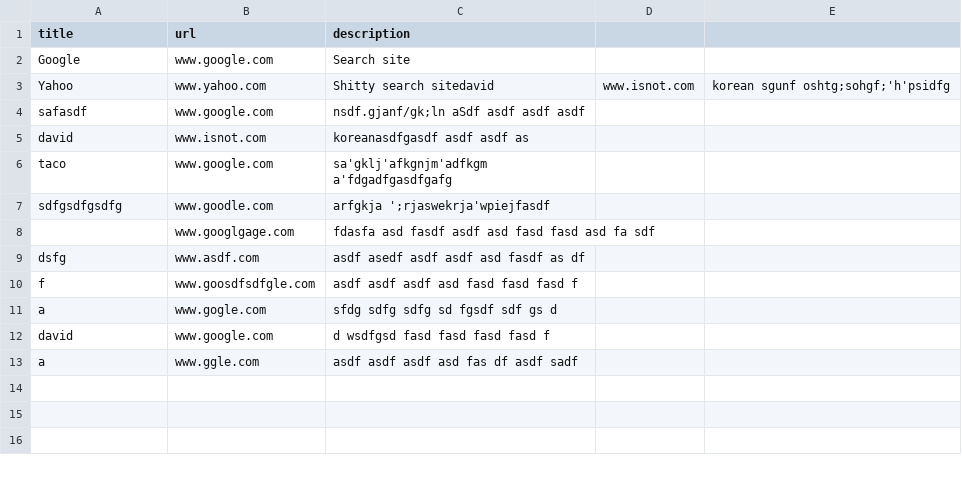
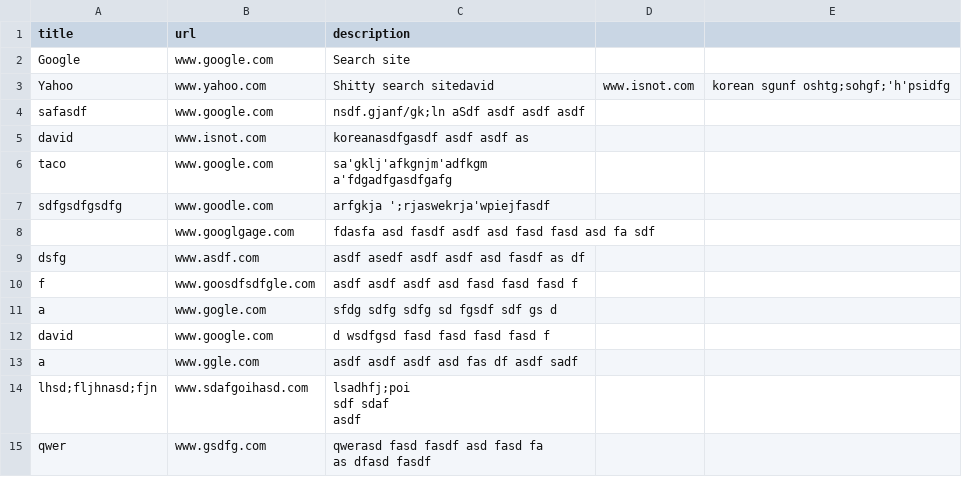
Before and after one commit to akcrono/slacker_news2, a CSV file: articles.csv, drawn as a sheet.

```diff
--- a/articles.csv
+++ b/articles.csv
@@ -14 +14,9 @@ david,www.google.com,d wsdfgsd fasd fasd fasd fasd f
 a,www.ggle.com,asdf asdf asdf asd fas df asdf sadf
+lhsd;fljhnasd;fjn,www.sdafgoihasd.com,"lsadhfj;poi
+sdf sdaf
+asdf"
+qwer,www.gsdfg.com,"qwerasd fasd fasdf asd fasd fa
+
+
+
+as dfasd fasdf"
```
Also changed, not shown: 7 other files.
